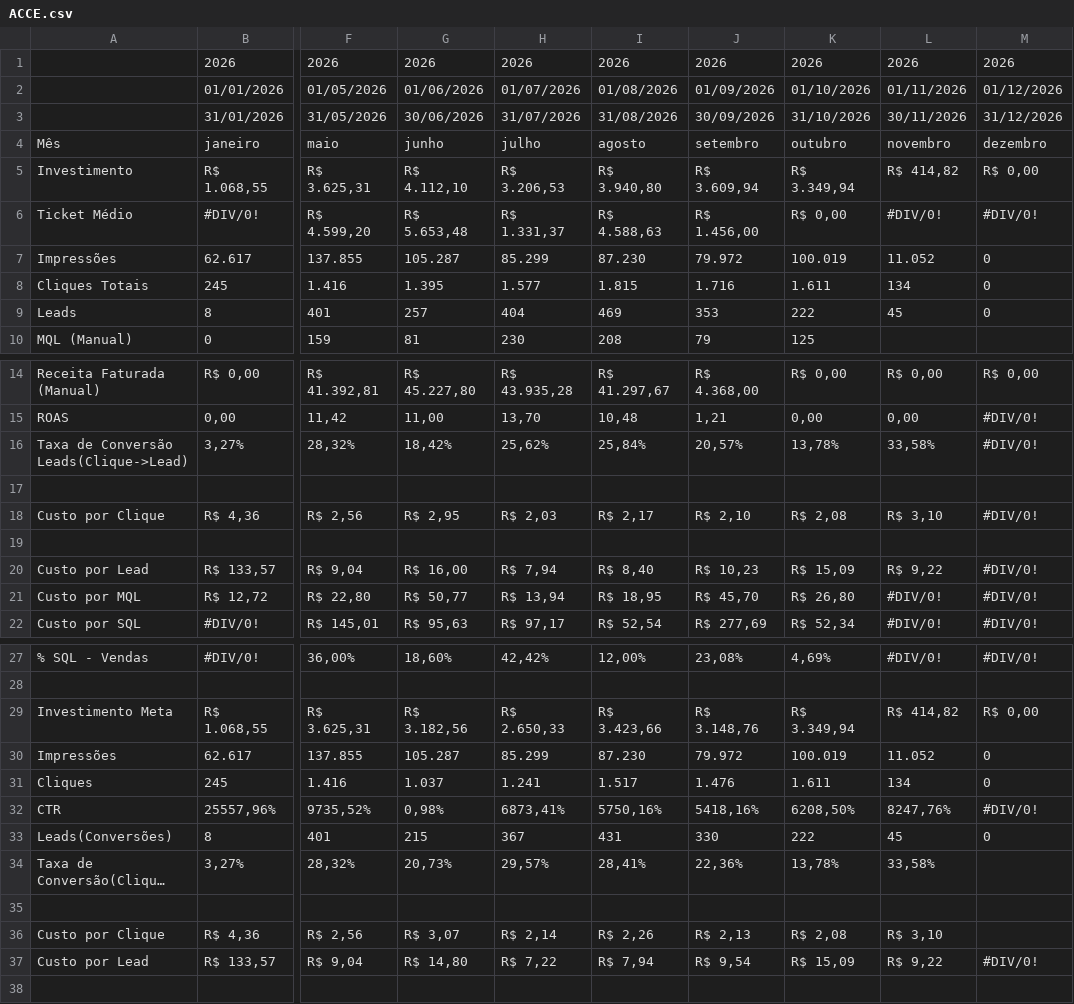
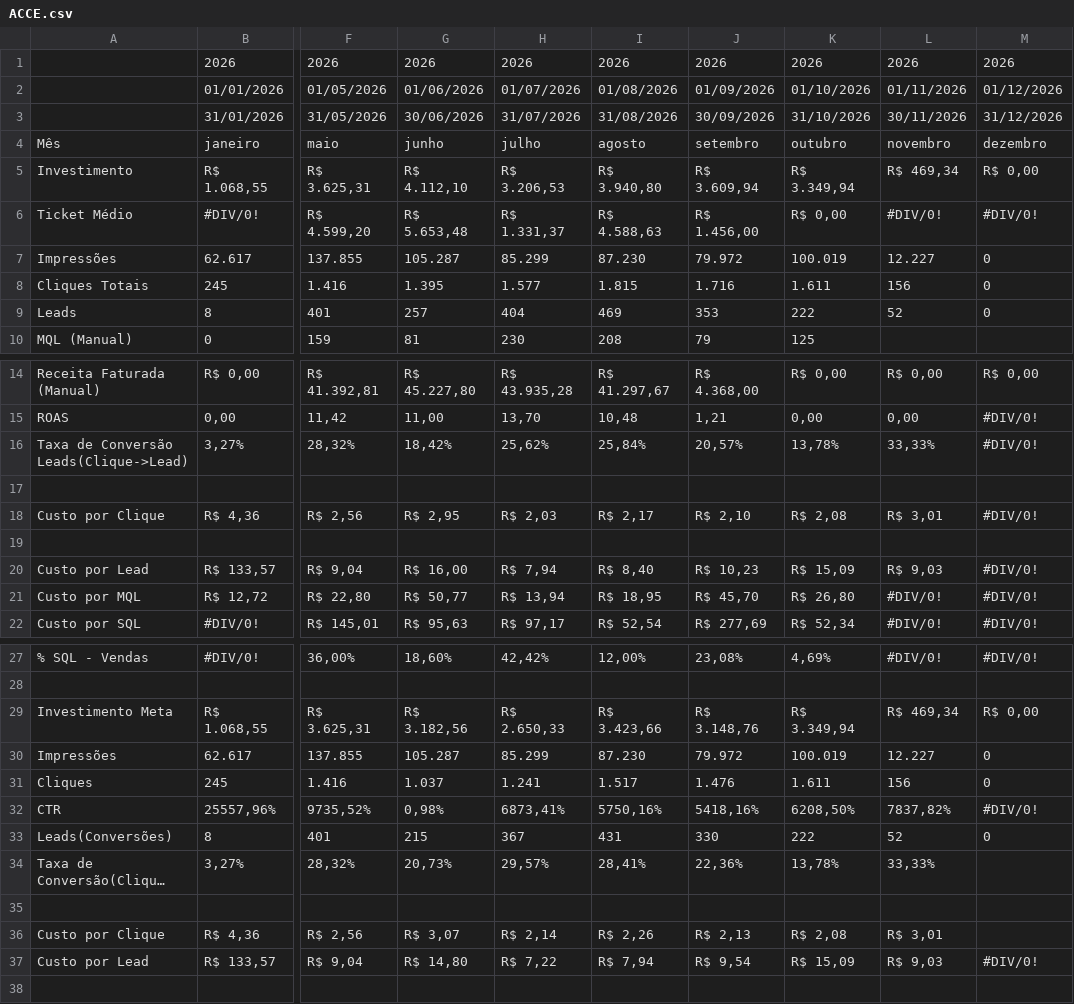
Before and after one commit to juliacostamktdigital-eng/Lps, a CSV file: painel/data/pace/ACCE.csv, drawn as a sheet; only a part is shown, gaps mark what is left out; long unchanged cells end in …; the diff names each change by its address in the sheet, - before the commit and + after, or states it on an @@ line.

```diff
--- a/painel/data/pace/ACCE.csv
+++ b/painel/data/pace/ACCE.csv
-L5: R$ 414,82
+L5: R$ 469,34
-L7: 11.052
+L7: 12.227
-L8: 134
+L8: 156
-L9: 45
+L9: 52
-L16: 33,58%
+L16: 33,33%
-L18: R$ 3,10
+L18: R$ 3,01
-L20: R$ 9,22
+L20: R$ 9,03
-L29: R$ 414,82
+L29: R$ 469,34
-L30: 11.052
+L30: 12.227
-L31: 134
+L31: 156
-L32: 8247,76%
+L32: 7837,82%
-L33: 45
+L33: 52
-L34: 33,58%
+L34: 33,33%
-L36: R$ 3,10
+L36: R$ 3,01
-L37: R$ 9,22
+L37: R$ 9,03
```
Also changed, not shown: painel/data/pace/SOTB.csv, painel/data/pace/TAWV.csv, 2 other files.
